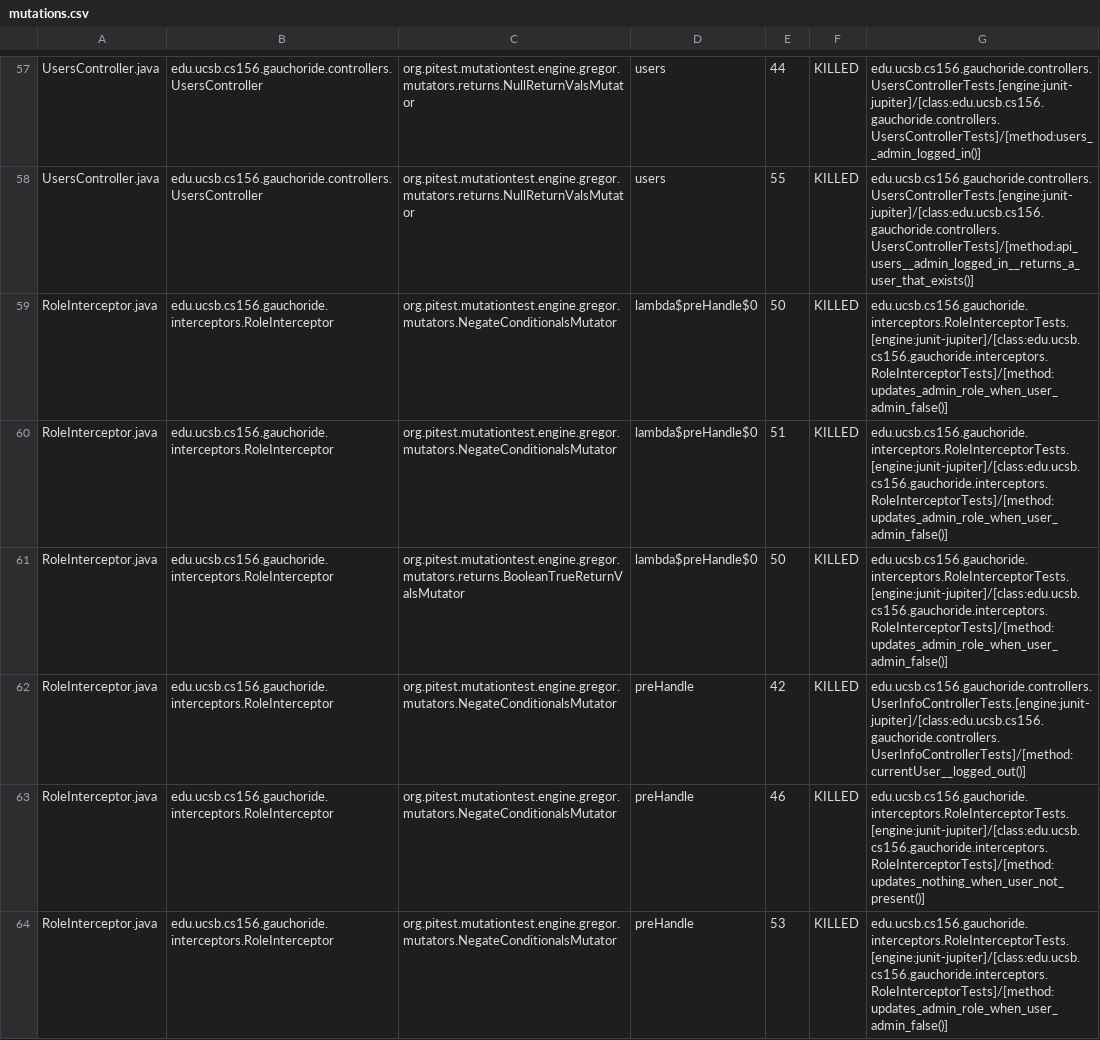
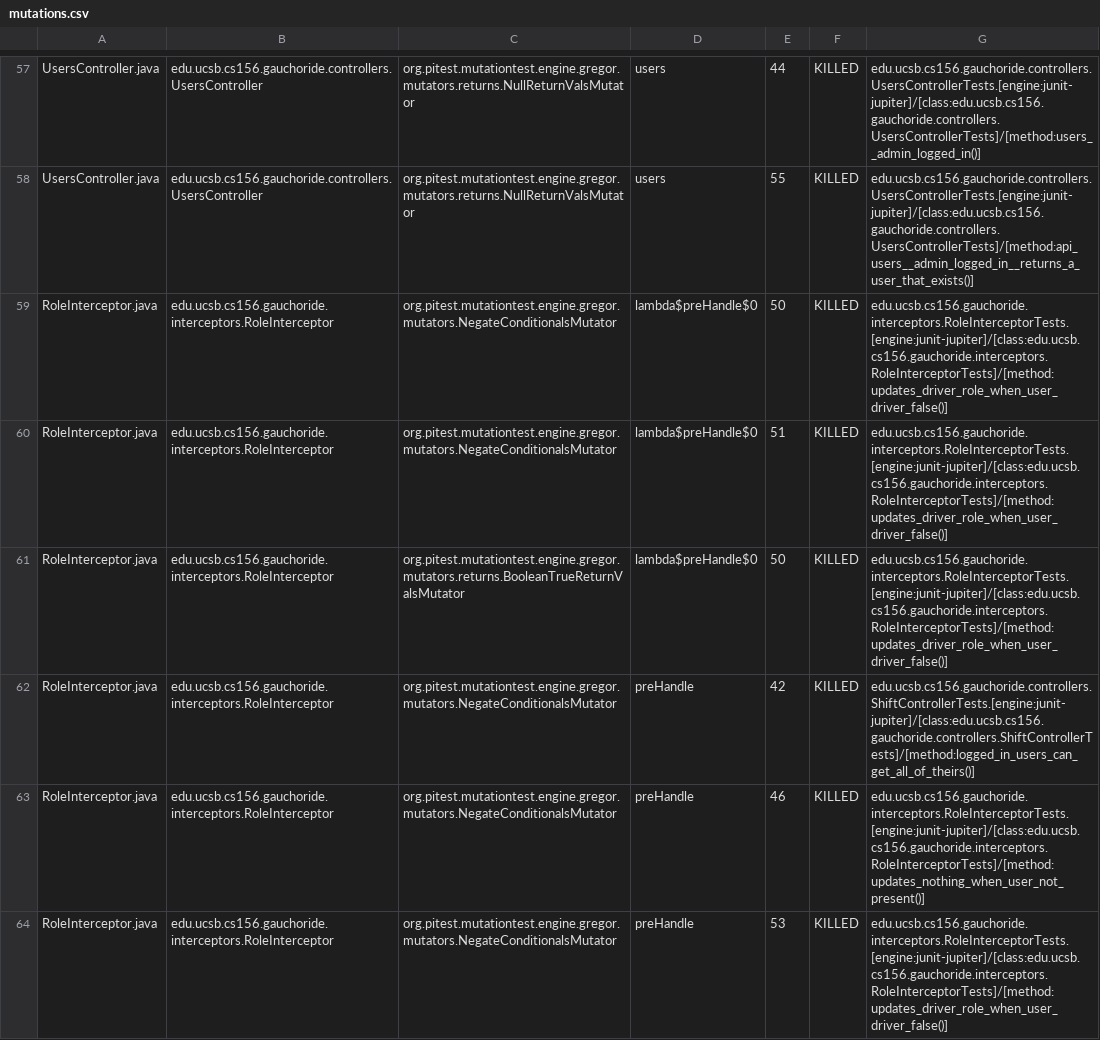
Before and after one commit to ucsb-cs156-m23/proj-gauchoride-m23-9am-2, a CSV file: prs/51/pitest/mutations.csv, drawn as a sheet; only a part is shown, gaps mark what is left out; the diff covers the shown part only.

Commit message:
Deploying to gh-pages from @ ucsb-cs156-m23/proj-gauchoride-m23-9am-2@51210fa9495113395b9194a3c805deb7b6479413 🚀

```diff
--- a/prs/51/pitest/mutations.csv
+++ b/prs/51/pitest/mutations.csv
@@ -58,7 +58,7 @@ UsersController.java,edu.ucsb.cs156.gauchoride.controllers.UsersController,org.p
 UsersController.java,edu.ucsb.cs156.gauchoride.controllers.UsersController,org.pitest.mutationtest.engine.gregor.mutators.returns.NullReturnValsMutator,users,55,KILLED,edu.ucsb.cs156.gauchoride.controllers.UsersControllerTests.[engine:junit-jupiter]/[class:edu.ucsb.cs156.gauchoride.controllers.UsersControllerTests]/[method:api_users__admin_logged_in__returns_a_user_that_exists()]
-RoleInterceptor.java,edu.ucsb.cs156.gauchoride.interceptors.RoleInterceptor,org.pitest.mutationtest.engine.gregor.mutators.NegateConditionalsMutator,lambda$preHandle$0,50,KILLED,edu.ucsb.cs156.gauchoride.interceptors.RoleInterceptorTests.[engine:junit-jupiter]/[class:edu.ucsb.cs156.gauchoride.interceptors.RoleInterceptorTests]/[method:updates_admin_role_when_user_admin_false()]
-RoleInterceptor.java,edu.ucsb.cs156.gauchoride.interceptors.RoleInterceptor,org.pitest.mutationtest.engine.gregor.mutators.NegateConditionalsMutator,lambda$preHandle$0,51,KILLED,edu.ucsb.cs156.gauchoride.interceptors.RoleInterceptorTests.[engine:junit-jupiter]/[class:edu.ucsb.cs156.gauchoride.interceptors.RoleInterceptorTests]/[method:updates_admin_role_when_user_admin_false()]
-RoleInterceptor.java,edu.ucsb.cs156.gauchoride.interceptors.RoleInterceptor,org.pitest.mutationtest.engine.gregor.mutators.returns.BooleanTrueReturnValsMutator,lambda$preHandle$0,50,KILLED,edu.ucsb.cs156.gauchoride.interceptors.RoleInterceptorTests.[engine:junit-jupiter]/[class:edu.ucsb.cs156.gauchoride.interceptors.RoleInterceptorTests]/[method:updates_admin_role_when_user_admin_false()]
-RoleInterceptor.java,edu.ucsb.cs156.gauchoride.interceptors.RoleInterceptor,org.pitest.mutationtest.engine.gregor.mutators.NegateConditionalsMutator,preHandle,42,KILLED,edu.ucsb.cs156.gauchoride.controllers.UserInfoControllerTests.[engine:junit-jupiter]/[class:edu.ucsb.cs156.gauchoride.controllers.UserInfoControllerTests]/[method:currentUser__logged_out()]
+RoleInterceptor.java,edu.ucsb.cs156.gauchoride.interceptors.RoleInterceptor,org.pitest.mutationtest.engine.gregor.mutators.NegateConditionalsMutator,lambda$preHandle$0,50,KILLED,edu.ucsb.cs156.gauchoride.interceptors.RoleInterceptorTests.[engine:junit-jupiter]/[class:edu.ucsb.cs156.gauchoride.interceptors.RoleInterceptorTests]/[method:updates_driver_role_when_user_driver_false()]
+RoleInterceptor.java,edu.ucsb.cs156.gauchoride.interceptors.RoleInterceptor,org.pitest.mutationtest.engine.gregor.mutators.NegateConditionalsMutator,lambda$preHandle$0,51,KILLED,edu.ucsb.cs156.gauchoride.interceptors.RoleInterceptorTests.[engine:junit-jupiter]/[class:edu.ucsb.cs156.gauchoride.interceptors.RoleInterceptorTests]/[method:updates_driver_role_when_user_driver_false()]
+RoleInterceptor.java,edu.ucsb.cs156.gauchoride.interceptors.RoleInterceptor,org.pitest.mutationtest.engine.gregor.mutators.returns.BooleanTrueReturnValsMutator,lambda$preHandle$0,50,KILLED,edu.ucsb.cs156.gauchoride.interceptors.RoleInterceptorTests.[engine:junit-jupiter]/[class:edu.ucsb.cs156.gauchoride.interceptors.RoleInterceptorTests]/[method:updates_driver_role_when_user_driver_false()]
+RoleInterceptor.java,edu.ucsb.cs156.gauchoride.interceptors.RoleInterceptor,org.pitest.mutationtest.engine.gregor.mutators.NegateConditionalsMutator,preHandle,42,KILLED,edu.ucsb.cs156.gauchoride.controllers.ShiftControllerTests.[engine:junit-jupiter]/[class:edu.ucsb.cs156.gauchoride.controllers.ShiftControllerTests]/[method:logged_in_users_can_get_all_of_theirs()]
 RoleInterceptor.java,edu.ucsb.cs156.gauchoride.interceptors.RoleInterceptor,org.pitest.mutationtest.engine.gregor.mutators.NegateConditionalsMutator,preHandle,46,KILLED,edu.ucsb.cs156.gauchoride.interceptors.RoleInterceptorTests.[engine:junit-jupiter]/[class:edu.ucsb.cs156.gauchoride.interceptors.RoleInterceptorTests]/[method:updates_nothing_when_user_not_present()]
-RoleInterceptor.java,edu.ucsb.cs156.gauchoride.interceptors.RoleInterceptor,org.pitest.mutationtest.engine.gregor.mutators.NegateConditionalsMutator,preHandle,53,KILLED,edu.ucsb.cs156.gauchoride.interceptors.RoleInterceptorTests.[engine:junit-jupiter]/[class:edu.ucsb.cs156.gauchoride.interceptors.RoleInterceptorTests]/[method:updates_admin_role_when_user_admin_false()]
+RoleInterceptor.java,edu.ucsb.cs156.gauchoride.interceptors.RoleInterceptor,org.pitest.mutationtest.engine.gregor.mutators.NegateConditionalsMutator,preHandle,53,KILLED,edu.ucsb.cs156.gauchoride.interceptors.RoleInterceptorTests.[engine:junit-jupiter]/[class:edu.ucsb.cs156.gauchoride.interceptors.RoleInterceptorTests]/[method:updates_driver_role_when_user_driver_false()]
```
Also changed, not shown: 20 edited cells elsewhere in this file, 14 other files.
